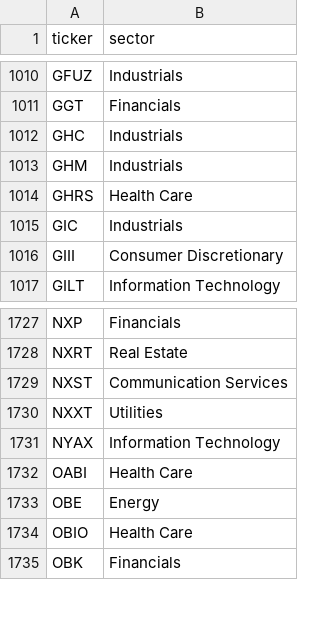
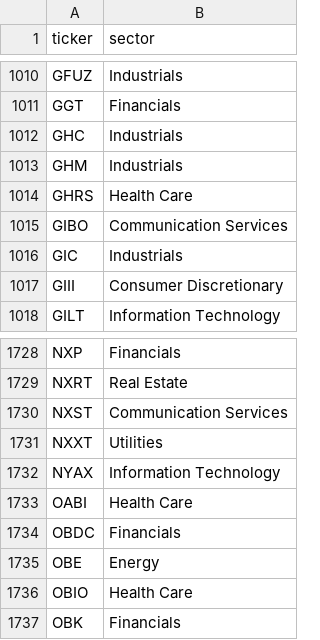
Before and after one commit to ArnaudVarela/TradingScan, a CSV file: sector_map.csv, drawn as a sheet; only a part is shown, gaps mark what is left out; the diff names each change by its address in the sheet, - before the commit and + after, or states it on an @@ line.

```diff
--- a/sector_map.csv
+++ b/sector_map.csv
+row 1015: GIBO | Communication Services
+row 1734: OBDC | Financials
```
Also changed, not shown: dashboard/public/fallen_angel.csv, dashboard/public/market_setups.csv, 4 other files.
